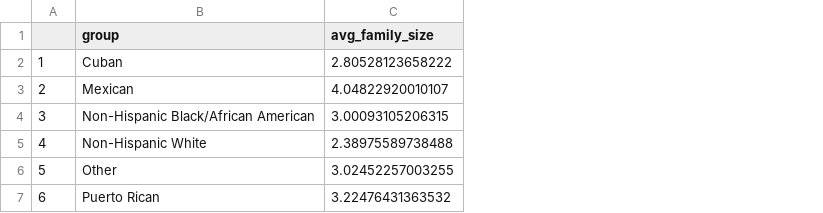
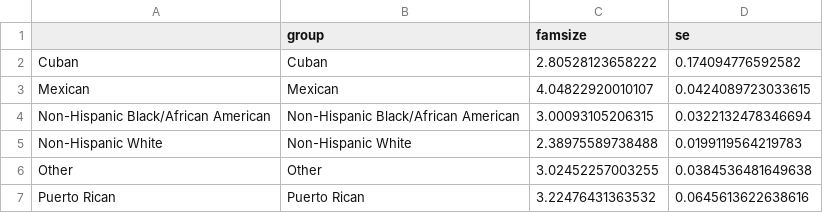
Before and after one commit to dsegovi2/Mexican-Report, a CSV file: Data Tables/avg_family_size.csv, drawn as a sheet; removed rows and columns are numbered as before the commit, all else as after; the diff names each change by its address in the sheet, - before the commit and + after, or states it on an @@ line.

```diff
--- a/Data Tables/avg_family_size.csv
+++ b/Data Tables/avg_family_size.csv
-column A, rows 2-7: 1 | 2 | 3 | 4 | 5 | 6
+column A, rows 2-7: Cuban | Mexican | Non-Hispanic Black/African American | Non-Hispanic White | Other | Puerto Rican
+column D (se), rows 2-7: 0.174094776592582 | 0.0424089723033615 | 0.0322132478346694 | 0.0199119564219783 | 0.0384536481649638 | 0.0645613622638616
-C1: avg_family_size
+C1: famsize
```
Also changed, not shown: Data Tables/income_levels.csv, Data Tables/pop_pyramid.csv, 10 other files.
